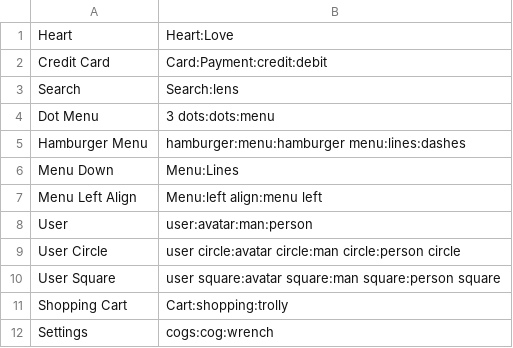
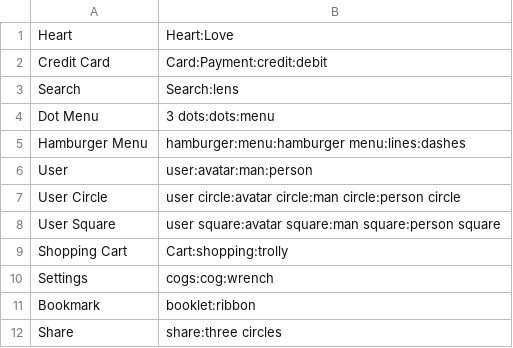
Before and after one commit to Mage-Icons/mage-icons, a CSV file: svg/bulk.registry.csv, drawn as a sheet; only a part is shown; the shorter side is filled out with more unchanged rows; the diff names each change by its address in the sheet, - before the commit and + after, or states it on an @@ line.

Commit message:
Fixed Align and Menu Naming

```diff
--- a/svg/bulk.registry.csv
+++ b/svg/bulk.registry.csv
-row 6: Menu Down | Menu:Lines
-row 7: Menu Left Align | Menu:left align:menu left
```
Also changed, not shown: svg/stroke.registry.csv, 4 other files.
